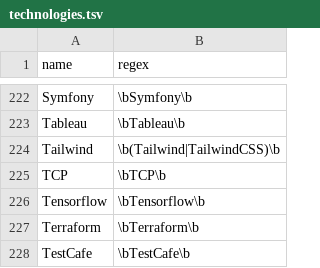
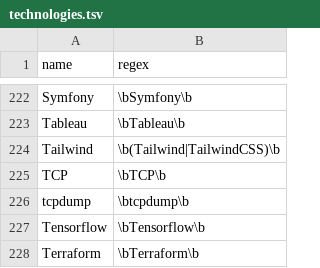
Before and after one commit to jobsort/jobsort, a TSV file: technologies.tsv, drawn as a sheet; only a part is shown, gaps mark what is left out; the shorter side is filled out with more unchanged rows; the diff names each change by its address in the sheet, - before the commit and + after, or states it on an @@ line.

Commit message:
Add tcpdump

```diff
--- a/technologies.tsv
+++ b/technologies.tsv
+row 226: tcpdump | \btcpdump\b
```
